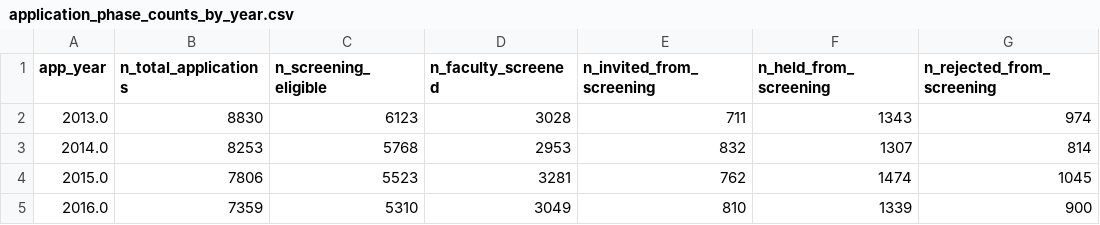
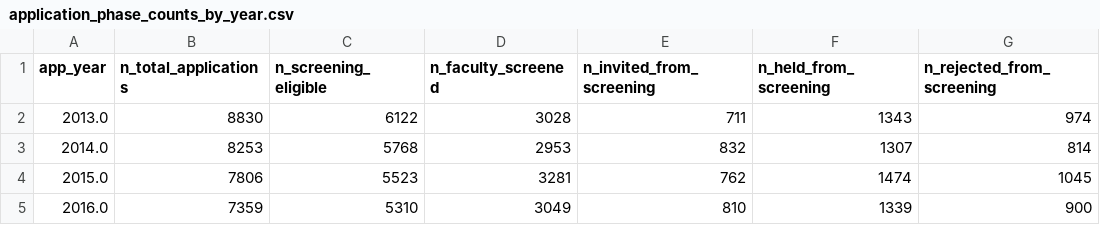
Before and after one commit to jgutman/eduanalytics, a CSV file: application_phase_counts_by_year.csv, drawn as a sheet; only a part is shown; the diff names each change by its address in the sheet, - before the commit and + after, or states it on an @@ line.

```diff
--- a/application_phase_counts_by_year.csv
+++ b/application_phase_counts_by_year.csv
-C2 (n_screening_eligible): 6123
+C2 (n_screening_eligible): 6122
```
Also changed, not shown: 4 other files.
